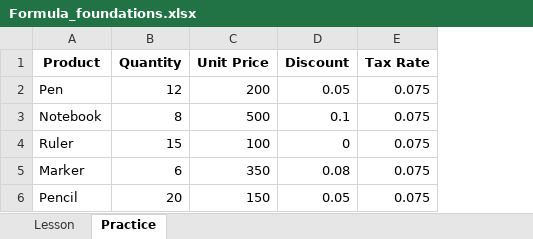
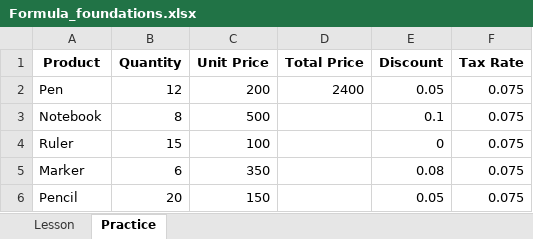
Before and after one commit to HerryTech/Excel-from-scratch, an Excel workbook: stage_2/Formula_Foundations/Formula_foundations.xlsx, sheet Practice, drawn as a sheet; values as stored, in another font and other column widths than the file's, no borders; the diff names each change by its address in the sheet, - before the commit and + after, or states it on an @@ line.

Commit message:
Update

```diff
--- a/stage_2/Formula_Foundations/Formula_foundations.xlsx (sheet Practice)
+++ b/stage_2/Formula_Foundations/Formula_foundations.xlsx (sheet Practice)
+column D (Total Price), row 2: 2400
```
